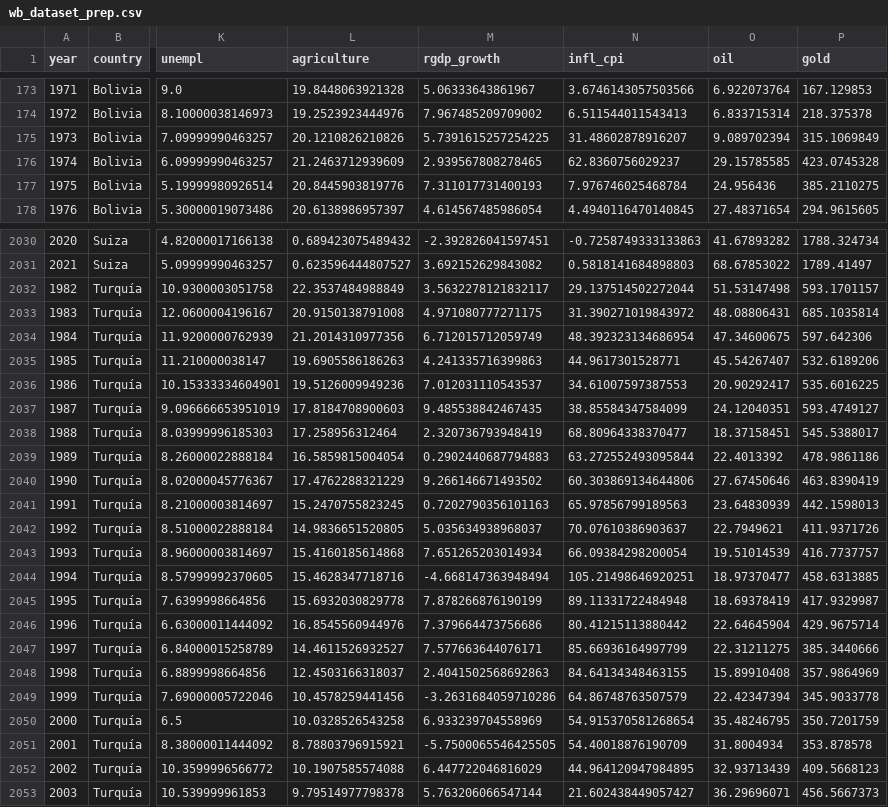
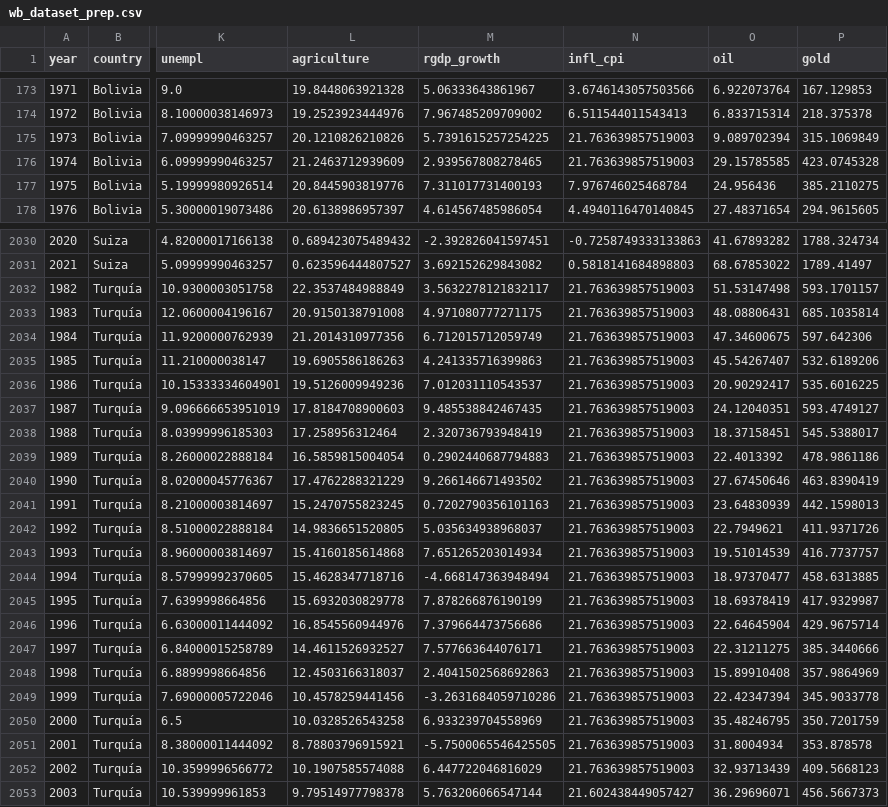
Before and after one commit to valegrei/gdp-growth-forecast, a CSV file: gdp_growth_forecasting/data/wb_dataset_prep.csv, drawn as a sheet; only a part is shown, gaps mark what is left out; the diff covers the shown part only; the diff names each change by its address in the sheet, - before the commit and + after, or states it on an @@ line.

```diff
--- a/gdp_growth_forecasting/data/wb_dataset_prep.csv
+++ b/gdp_growth_forecasting/data/wb_dataset_prep.csv
-N175 (infl_cpi): 31.48602878916207
+N175 (infl_cpi): 21.763639857519003
-N176 (infl_cpi): 62.8360756029237
+N176 (infl_cpi): 21.763639857519003
-N2032 (infl_cpi): 29.137514502272044
+N2032 (infl_cpi): 21.763639857519003
-N2033 (infl_cpi): 31.390271019843972
+N2033 (infl_cpi): 21.763639857519003
-N2034 (infl_cpi): 48.392323134686954
+N2034 (infl_cpi): 21.763639857519003
-N2035 (infl_cpi): 44.9617301528771
+N2035 (infl_cpi): 21.763639857519003
-N2036 (infl_cpi): 34.61007597387553
+N2036 (infl_cpi): 21.763639857519003
-N2037 (infl_cpi): 38.85584347584099
+N2037 (infl_cpi): 21.763639857519003
-N2038 (infl_cpi): 68.80964338370477
+N2038 (infl_cpi): 21.763639857519003
-N2039 (infl_cpi): 63.272552493095844
+N2039 (infl_cpi): 21.763639857519003
-N2040 (infl_cpi): 60.303869134644806
+N2040 (infl_cpi): 21.763639857519003
-N2041 (infl_cpi): 65.97856799189563
+N2041 (infl_cpi): 21.763639857519003
-N2042 (infl_cpi): 70.07610386903637
+N2042 (infl_cpi): 21.763639857519003
-N2043 (infl_cpi): 66.09384298200054
+N2043 (infl_cpi): 21.763639857519003
-N2044 (infl_cpi): 105.21498646920251
+N2044 (infl_cpi): 21.763639857519003
-N2045 (infl_cpi): 89.11331722484948
+N2045 (infl_cpi): 21.763639857519003
-N2046 (infl_cpi): 80.41215113880442
+N2046 (infl_cpi): 21.763639857519003
-N2047 (infl_cpi): 85.66936164997799
+N2047 (infl_cpi): 21.763639857519003
-N2048 (infl_cpi): 84.64134348463155
+N2048 (infl_cpi): 21.763639857519003
-N2049 (infl_cpi): 64.86748763507579
+N2049 (infl_cpi): 21.763639857519003
-N2050 (infl_cpi): 54.915370581268654
+N2050 (infl_cpi): 21.763639857519003
-N2051 (infl_cpi): 54.40018876190709
+N2051 (infl_cpi): 21.763639857519003
-N2052 (infl_cpi): 44.964120947984895
+N2052 (infl_cpi): 21.763639857519003
```
Also changed, not shown: 162 edited cells elsewhere in this file, 1 other file.
